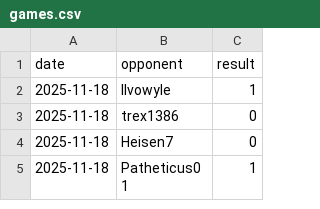
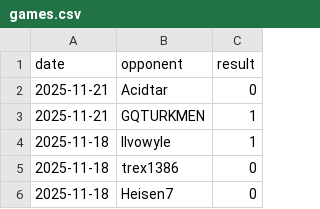
Before and after one commit to IsaacVerm/chess-dashboard, a CSV file: data/games.csv, drawn as a sheet; only a part is shown; the shorter side is filled out with more unchanged rows.

```diff
--- a/data/games.csv
+++ b/data/games.csv
@@ -1,2 +1,4 @@
 date,opponent,result
+2025-11-21,Acidtar,0
+2025-11-21,GQTURKMEN,1
 2025-11-18,Ilvowyle,1
```
Also changed, not shown: data/metrics.csv, 1 other file.
